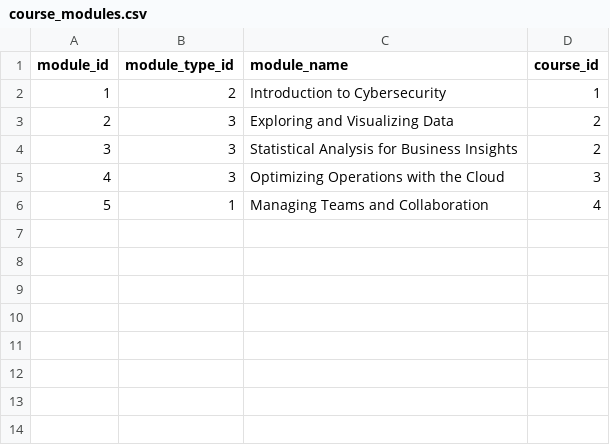
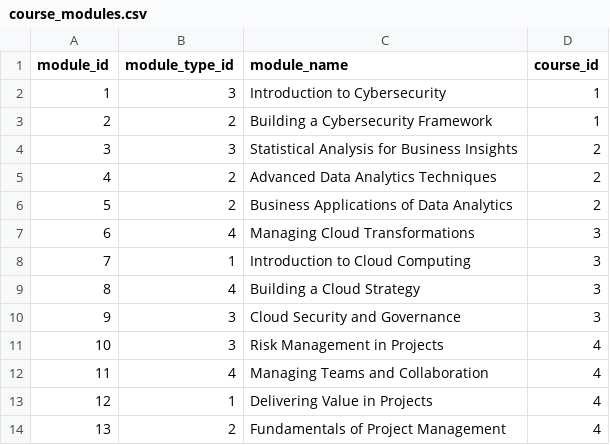
Before and after one commit to Bleidhu/Introduction__To_Databases_2024_AGH_Project, a CSV file: dummy_data/course_modules.csv, drawn as a sheet; removed rows and columns are numbered as before the commit, all else as after; the diff names each change by its address in the sheet, - before the commit and + after, or states it on an @@ line.

```diff
--- a/dummy_data/course_modules.csv
+++ b/dummy_data/course_modules.csv
-B2 (module_type_id): 2
+B2 (module_type_id): 3
-row 3: 2 | 3 | Exploring and Visualizing Data | 2
+row 3: 2 | 2 | Building a Cybersecurity Framework | 1
+row 5: 4 | 2 | Advanced Data Analytics Techniques | 2
+row 6: 5 | 2 | Business Applications of Data Analytics | 2
+row 7: 6 | 4 | Managing Cloud Transformations | 3
+row 8: 7 | 1 | Introduction to Cloud Computing | 3
+row 9: 8 | 4 | Building a Cloud Strategy | 3
@@ column A (module_id) renumbered between rows 10 and 12 @@
-C10 (module_name): Optimizing Operations with the Cloud
+C10 (module_name): Cloud Security and Governance
+row 11: 10 | 3 | Risk Management in Projects | 4
-B12 (module_type_id): 1
+B12 (module_type_id): 4
+row 13: 12 | 1 | Delivering Value in Projects | 4
+row 14: 13 | 2 | Fundamentals of Project Management | 4
```
Also changed, not shown: dummy_data/course_attendance.csv, dummy_data/course_module_meetings.csv, 28 other files.
